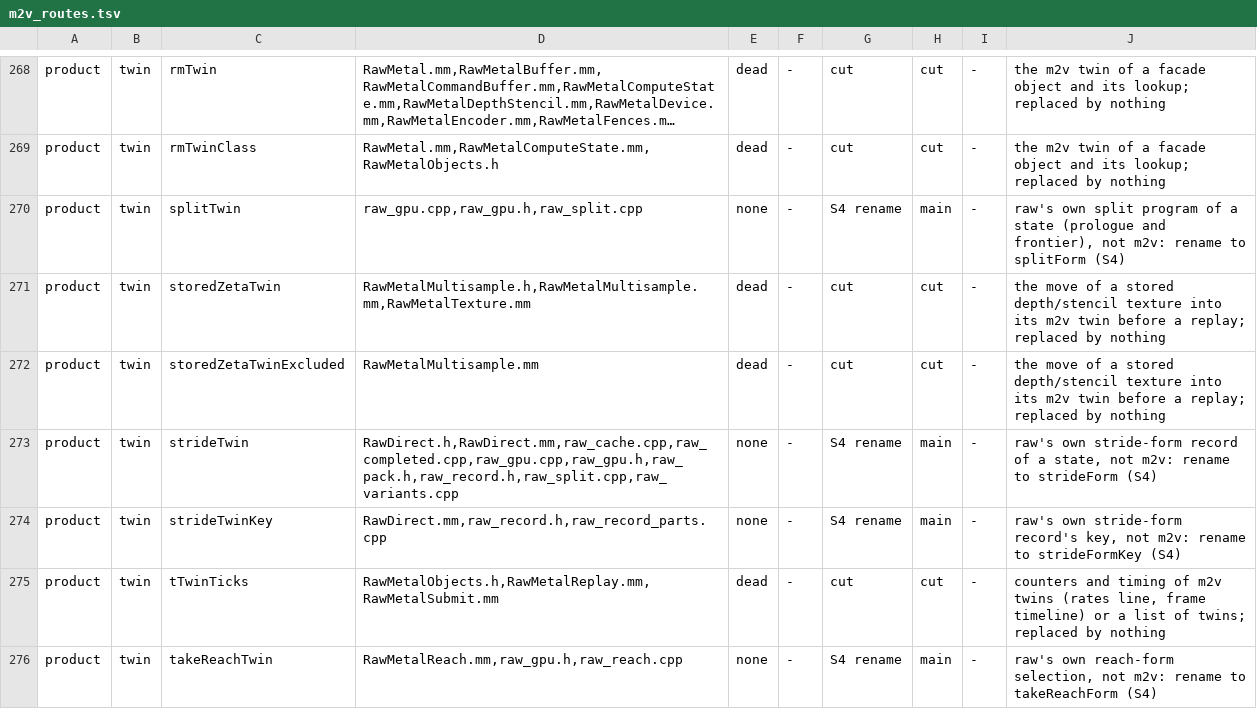
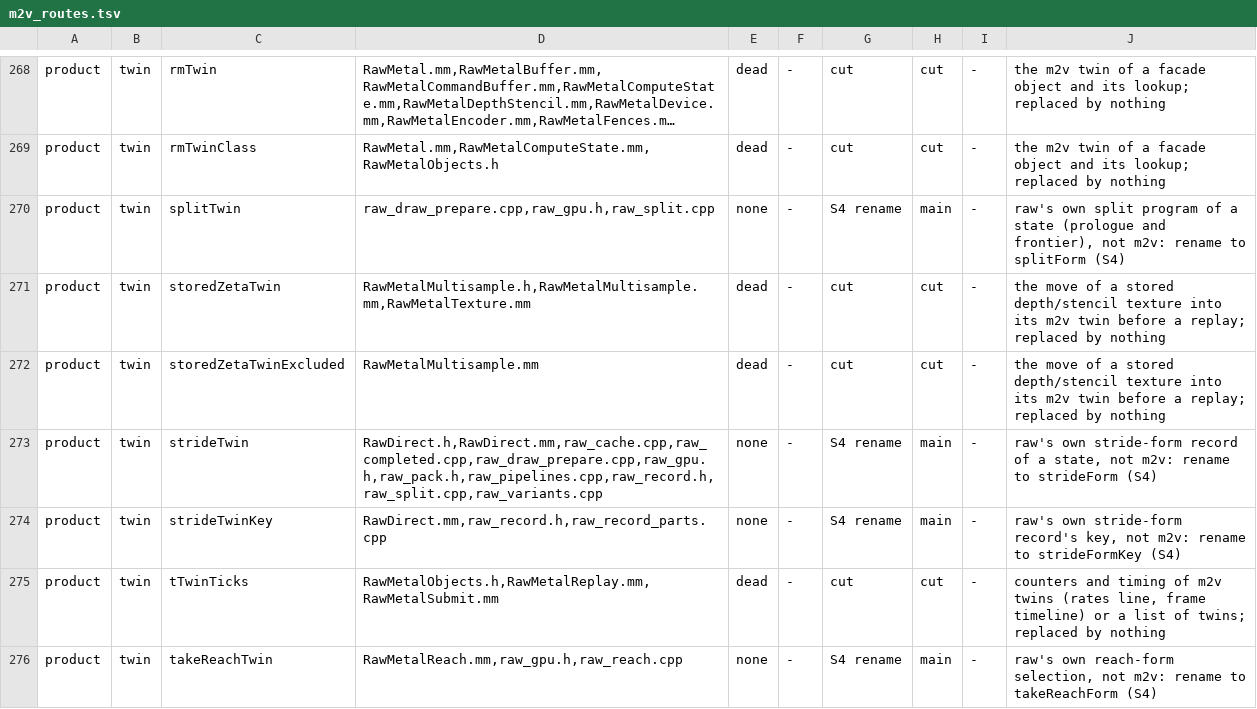
Before and after one commit to D-Radish76/ios-on-switch-lmao, a TSV file: drivers/TegraGM20BMetal/raw/plan/m2v_routes.tsv, drawn as a sheet; only a part is shown, gaps mark what is left out; long unchanged cells end in …; the diff covers the shown part only; the diff names each change by its address in the sheet, - before the commit and + after, or states it on an @@ line.

Commit message:
Split raw_gpu.cpp by responsibility
A pure move of the 9,500-line core into units one owner can hold at a time: textures (raw_textures.cpp,
raw_surface_textures.cpp, raw_texture_views.cpp), passes (raw_pass_begin.cpp, raw_pass_end.cpp), draws and binds
(raw_draw.cpp, raw_draw_prepare.cpp, raw_binds.cpp), blits (raw_blit.cpp), and pipelines, memory, samplers, the
command buffer and the debug probes. raw_gpu.cpp keeps open, init, the channel, the rings and kFormats. Every
line moved once; the only edits are `inline` on the twelve helpers that went to raw_gpu_internal.h and `static`
dropped from logEdgeMiss, whose set is process-wide. Callers and callees on the per-draw path stay in one unit:
raw_record_cost_test reads 4,960-4,976 instructions a draw as before, and the recorded words are identical.

The build lists and the source-text tests that read raw_gpu.cpp by path follow the code to its new files.

```diff
--- a/drivers/TegraGM20BMetal/raw/plan/m2v_routes.tsv
+++ b/drivers/TegraGM20BMetal/raw/plan/m2v_routes.tsv
-D270: raw_gpu.cpp,raw_gpu.h,raw_split.cpp
+D270: raw_draw_prepare.cpp,raw_gpu.h,raw_split.cpp
-D273: RawDirect.h,RawDirect.mm,raw_cache.cpp,raw_completed.cpp,raw_gpu.cpp,raw_gpu.h,raw_pack.h,raw_record.h,raw_split.cpp,raw_variants.cpp
+D273: RawDirect.h,RawDirect.mm,raw_cache.cpp,raw_completed.cpp,raw_draw_prepare.cpp,raw_gpu.h,raw_pack.h,raw_pipelines.cpp,raw_record.h,raw_split.cpp,raw_variants.cpp
```
Also changed, not shown: 12 edited cells elsewhere in this file, 34 other files.
